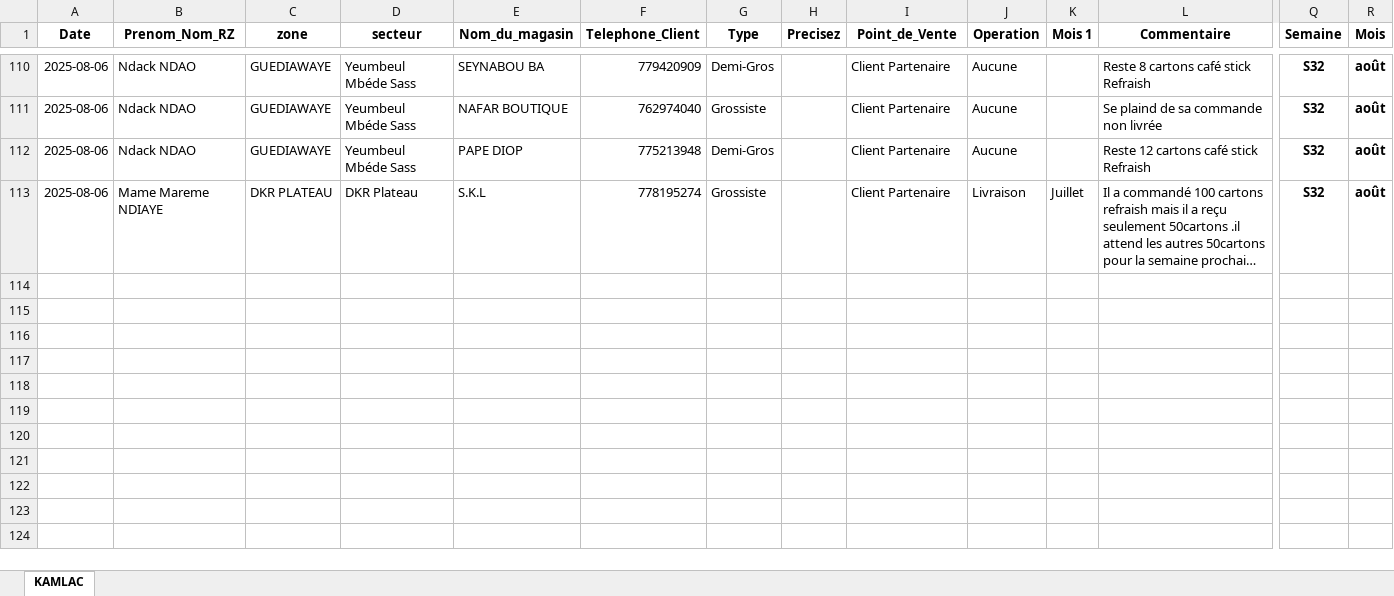
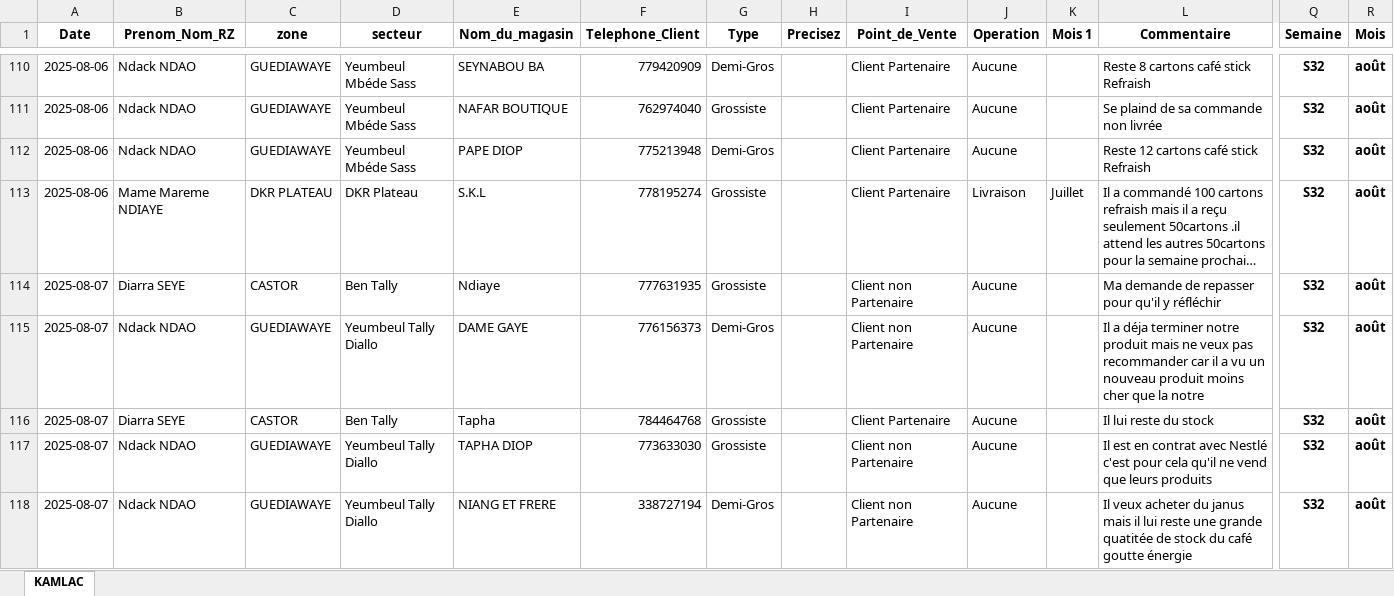
Before and after one commit to abdoulaye1301/afrikaleyri.nd, an Excel workbook: Tableau_bord_23_au_26_07.xlsx, sheet KAMLAC, drawn as a sheet; only a part is shown, gaps mark what is left out; long unchanged cells end in …; values as stored, in another font and other column widths than the file's, no borders; table styles not drawn; rows hold the shown columns only; the diff covers the shown part only; the diff names each change by its address in the sheet, - before the commit and + after, or states it on an @@ line.

Commit message:
Le 07

```diff
--- a/Tableau_bord_23_au_26_07.xlsx (sheet KAMLAC)
+++ b/Tableau_bord_23_au_26_07.xlsx (sheet KAMLAC)
+row 114: 2025-08-07 | Diarra SEYE | CASTOR | Ben Tally | Ndiaye | 777631935 | Grossiste |  | Client non Partenaire | Aucune |  | Ma demande de repasser pour qu'il y réfléchir | S32 | août
+row 115: 2025-08-07 | Ndack NDAO | GUEDIAWAYE | Yeumbeul Tally Diallo | DAME GAYE | 776156373 | Demi-Gros |  | Client non Partenaire | Aucune |  | Il a déja terminer notre produit mais ne veux pas recommander car il a vu un nouveau produit moins cher que la notre | S32 | août
+row 116: 2025-08-07 | Diarra SEYE | CASTOR | Ben Tally | Tapha | 784464768 | Grossiste |  | Client Partenaire | Aucune |  | Il lui reste du stock | S32 | août
+row 117: 2025-08-07 | Ndack NDAO | GUEDIAWAYE | Yeumbeul Tally Diallo | TAPHA DIOP | 773633030 | Grossiste |  | Client non Partenaire | Aucune |  | Il est en contrat avec Nestlé c'est pour cela qu'il ne vend que leurs produits | S32 | août
+row 118: 2025-08-07 | Ndack NDAO | GUEDIAWAYE | Yeumbeul Tally Diallo | NIANG ET FRERE | 338727194 | Demi-Gros |  | Client non Partenaire | Aucune |  | Il veux acheter du janus mais il lui reste une grande quatitée de stock du café goutte énergie | S32 | août
```
Also changed, not shown: 15 added rows elsewhere in this sheet.
